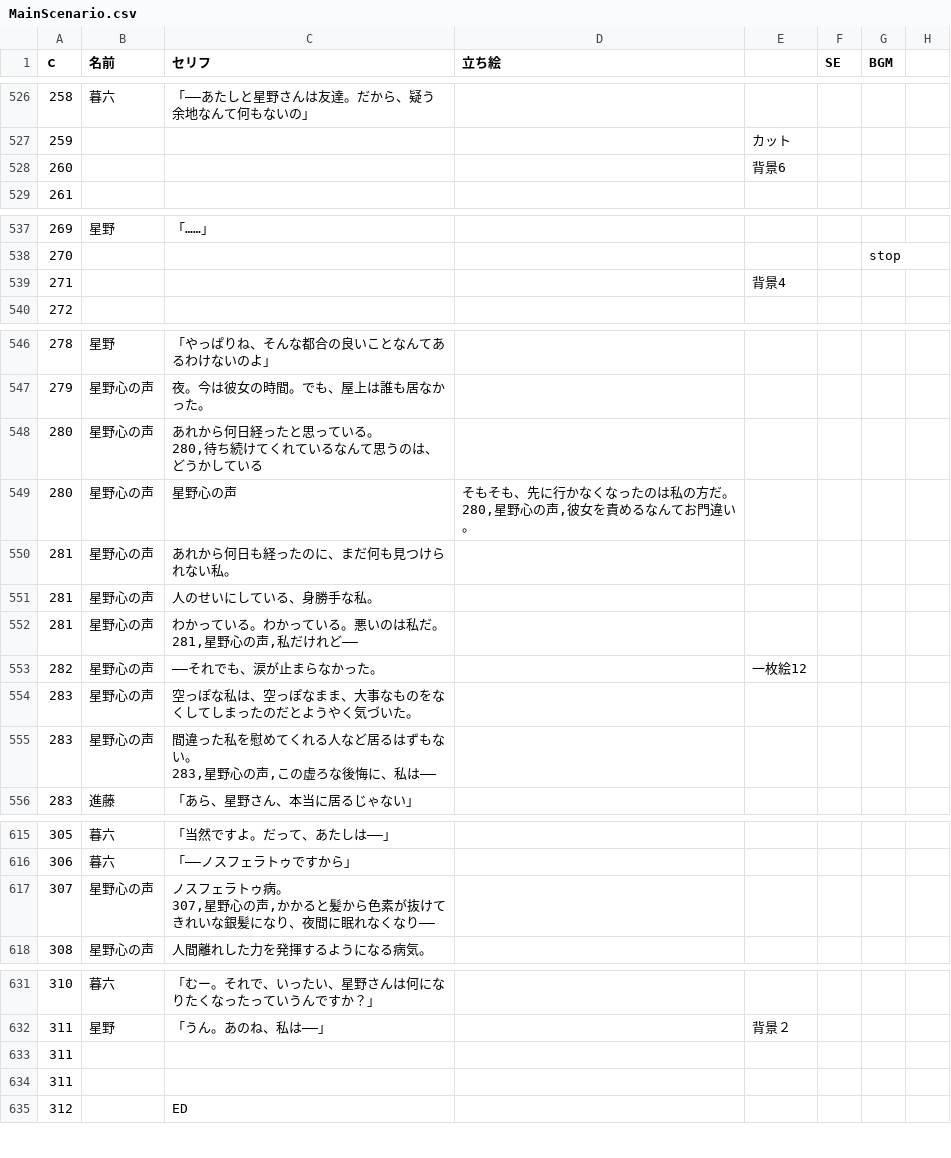
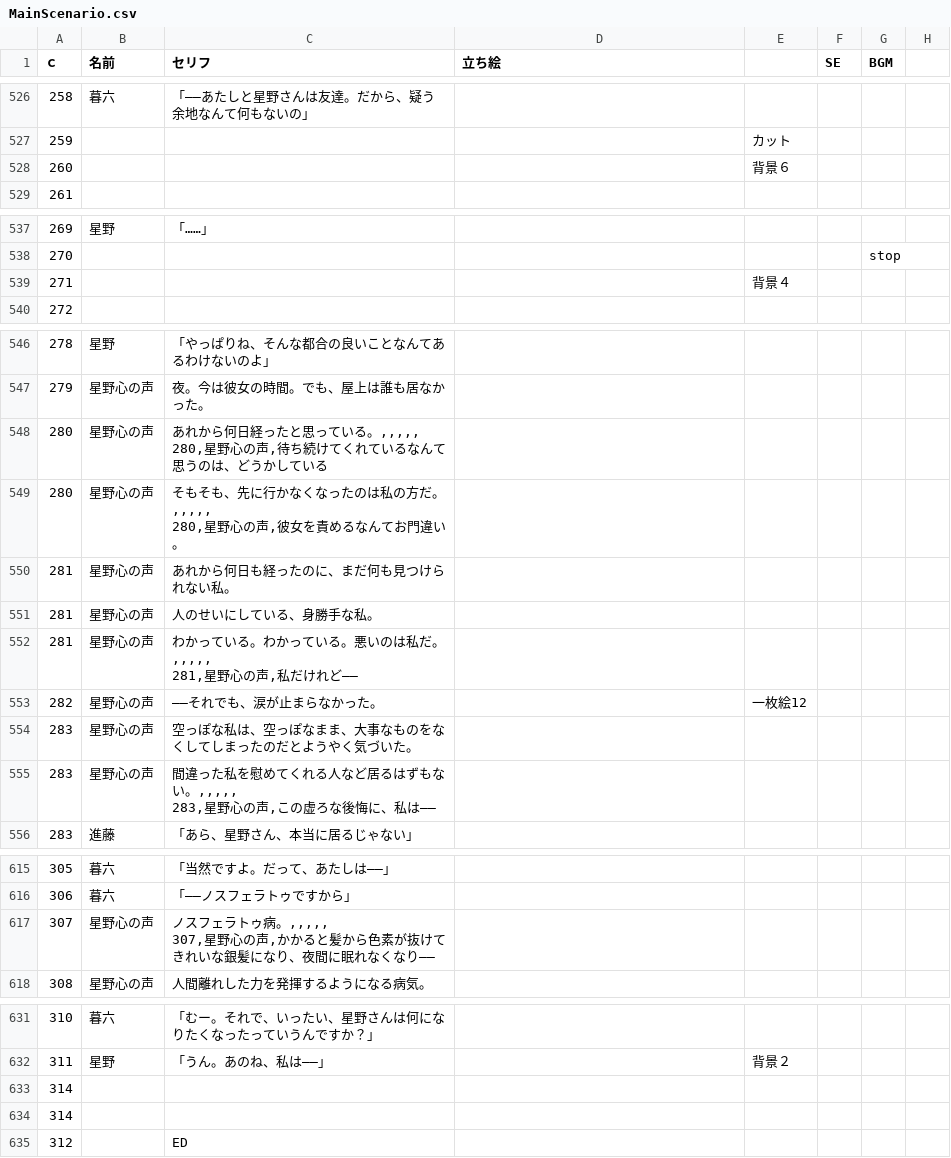
Before and after one commit to Hetarou/Nosferatu, a CSV file: Nosferato/Assets/Resources/MainScenario.csv, drawn as a sheet; only a part is shown, gaps mark what is left out.

```diff
--- a/Nosferato/Assets/Resources/MainScenario.csv
+++ b/Nosferato/Assets/Resources/MainScenario.csv
@@ -529,3 +529,3 @@
 259,, ,,カット,,,
-260,, ,,背景6,,,
+260,, ,,背景６,,,
 261,, ,,,,,
@@ -540,3 +540,3 @@
 270,, ,,,,stop,
-271,, ,,背景4,,,
+271,, ,,背景４,,,
 272,, ,,,,,
@@ -549,14 +549,14 @@
 279,星野心の声,夜。今は彼女の時間。でも、屋上は誰も居なかった。,,,,,
-280,星野心の声,"あれから何日経ったと思っている。
-280,待ち続けてくれているなんて思うのは、どうかしている",,,,,
-280,星野心の声,星野心の声,"そもそも、先に行かなくなったのは私の方だ。
-280,星野心の声,彼女を責めるなんてお門違い。",,,,,
+280,星野心の声,"あれから何日経ったと思っている。,,,,,
+280,星野心の声,待ち続けてくれているなんて思うのは、どうかしている",,,,,
+280,星野心の声,"そもそも、先に行かなくなったのは私の方だ。,,,,,
+280,星野心の声,彼女を責めるなんてお門違い。",,,,,
 281,星野心の声,あれから何日も経ったのに、まだ何も見つけられない私。,,,,,
 281,星野心の声,人のせいにしている、身勝手な私。,,,,,
-281,星野心の声,"わかっている。わかっている。悪いのは私だ。
-281,星野心の声,私だけれど――",,,,,
+281,星野心の声,"わかっている。わかっている。悪いのは私だ。,,,,,
+281,星野心の声,私だけれど――",,,,,
 282,星野心の声,――それでも、涙が止まらなかった。,,一枚絵12,,,
 283,星野心の声,空っぽな私は、空っぽなまま、大事なものをなくしてしまったのだとようやく気づいた。,,,,,
-283,星野心の声,"間違った私を慰めてくれる人など居るはずもない。
-283,星野心の声,この虚ろな後悔に、私は――",,,,,
+283,星野心の声,"間違った私を慰めてくれる人など居るはずもない。,,,,,
+283,星野心の声,この虚ろな後悔に、私は――",,,,,
 283,進藤,「あら、星野さん、本当に居るじゃない」,,,,,
@@ -622,4 +622,4 @@
 306,暮六,「――ノスフェラトゥですから」,,,,,
-307,星野心の声,"ノスフェラトゥ病。
-307,星野心の声,かかると髪から色素が抜けてきれいな銀髪になり、夜間に眠れなくなり――",,,,,
+307,星野心の声,"ノスフェラトゥ病。,,,,,
+307,星野心の声,かかると髪から色素が抜けてきれいな銀髪になり、夜間に眠れなくなり――",,,,,
 308,星野心の声,人間離れした力を発揮するようになる病気。,,,,,
@@ -639,4 +639,4 @@
 311,星野,「うん。あのね、私は――」,,背景２,,,
-311,,,,,,,
-311,,,,,,,
+314,,,,,,,
+314,,,,,,,
 312,,ED,,,,,
```
Also changed, not shown: 41 other files.
